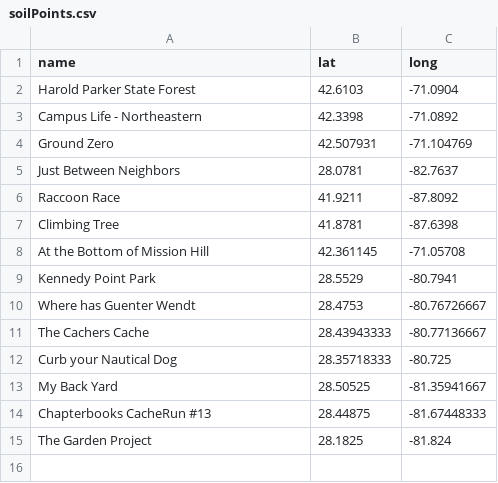
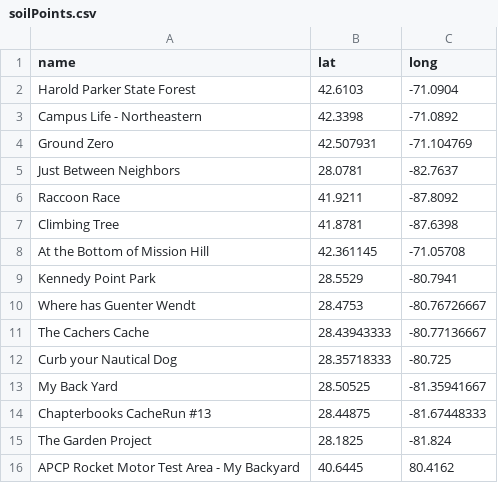
Before and after one commit to egunn/SoilMap, a CSV file: data/soilPoints.csv, drawn as a sheet; the diff names each change by its address in the sheet, - before the commit and + after, or states it on an @@ line.

Commit message:
data update

```diff
--- a/data/soilPoints.csv
+++ b/data/soilPoints.csv
+row 16: APCP Rocket Motor Test Area - My Backyard | 40.6445 | 80.4162
```
Also changed, not shown: 1 other file.
